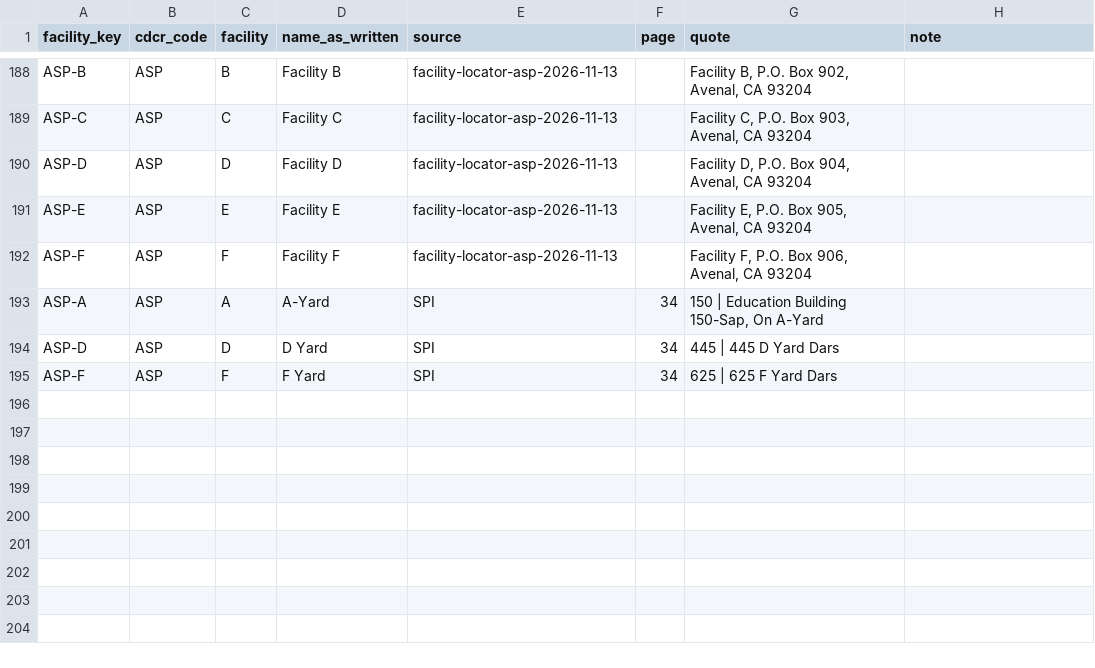
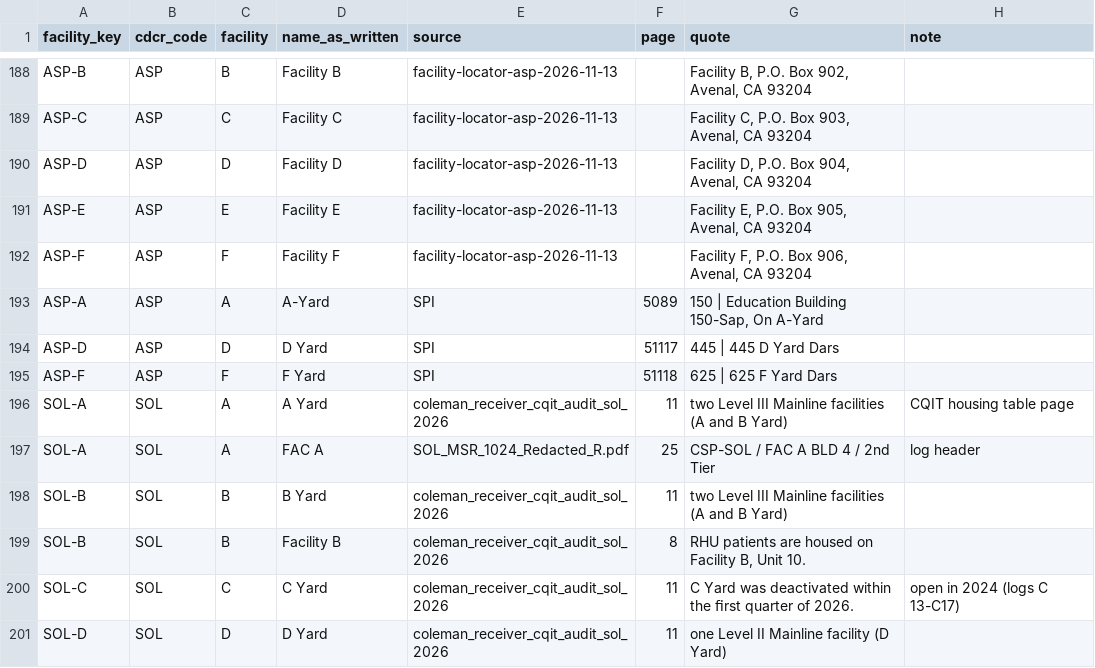
Before and after one commit to mbecica/cdcr_facility_data, a CSV file: crosswalk/facilities.csv, drawn as a sheet; only a part is shown, gaps mark what is left out.

```diff
--- a/crosswalk/facilities.csv
+++ b/crosswalk/facilities.csv
@@ -192,4 +192,10 @@ ASP-E,ASP,E,Facility E,facility-locator-asp-2026-11-13,,"Facility E, P.O. Box 90
 ASP-F,ASP,F,Facility F,facility-locator-asp-2026-11-13,,"Facility F, P.O. Box 906, Avenal, CA 93204",
-ASP-A,ASP,A,A-Yard,SPI,34,"150 | Education Building 150-Sap, On A-Yard",
-ASP-D,ASP,D,D Yard,SPI,34,445 | 445 D Yard Dars,
-ASP-F,ASP,F,F Yard,SPI,34,625 | 625 F Yard Dars,
+ASP-A,ASP,A,A-Yard,SPI,5089,"150 | Education Building 150-Sap, On A-Yard",
+ASP-D,ASP,D,D Yard,SPI,51117,445 | 445 D Yard Dars,
+ASP-F,ASP,F,F Yard,SPI,51118,625 | 625 F Yard Dars,
+SOL-A,SOL,A,A Yard,coleman_receiver_cqit_audit_sol_2026,11,two Level III Mainline facilities (A and B Yard),CQIT housing table page
+SOL-A,SOL,A,FAC A,SOL_MSR_1024_Redacted_R.pdf,25,CSP-SOL / FAC A BLD 4 / 2nd Tier,log header
+SOL-B,SOL,B,B Yard,coleman_receiver_cqit_audit_sol_2026,11,two Level III Mainline facilities (A and B Yard),
+SOL-B,SOL,B,Facility B,coleman_receiver_cqit_audit_sol_2026,8,"RHU patients are housed on Facility B, Unit 10.",
+SOL-C,SOL,C,C Yard,coleman_receiver_cqit_audit_sol_2026,11,C Yard was deactivated within the ﬁrst quarter of 2026.,open in 2024 (logs C 13-C17)
+SOL-D,SOL,D,D Yard,coleman_receiver_cqit_audit_sol_2026,11,one Level II Mainline facility (D Yard),
```
Also changed, not shown: crosswalk/unit_links.csv, 1 other file.
